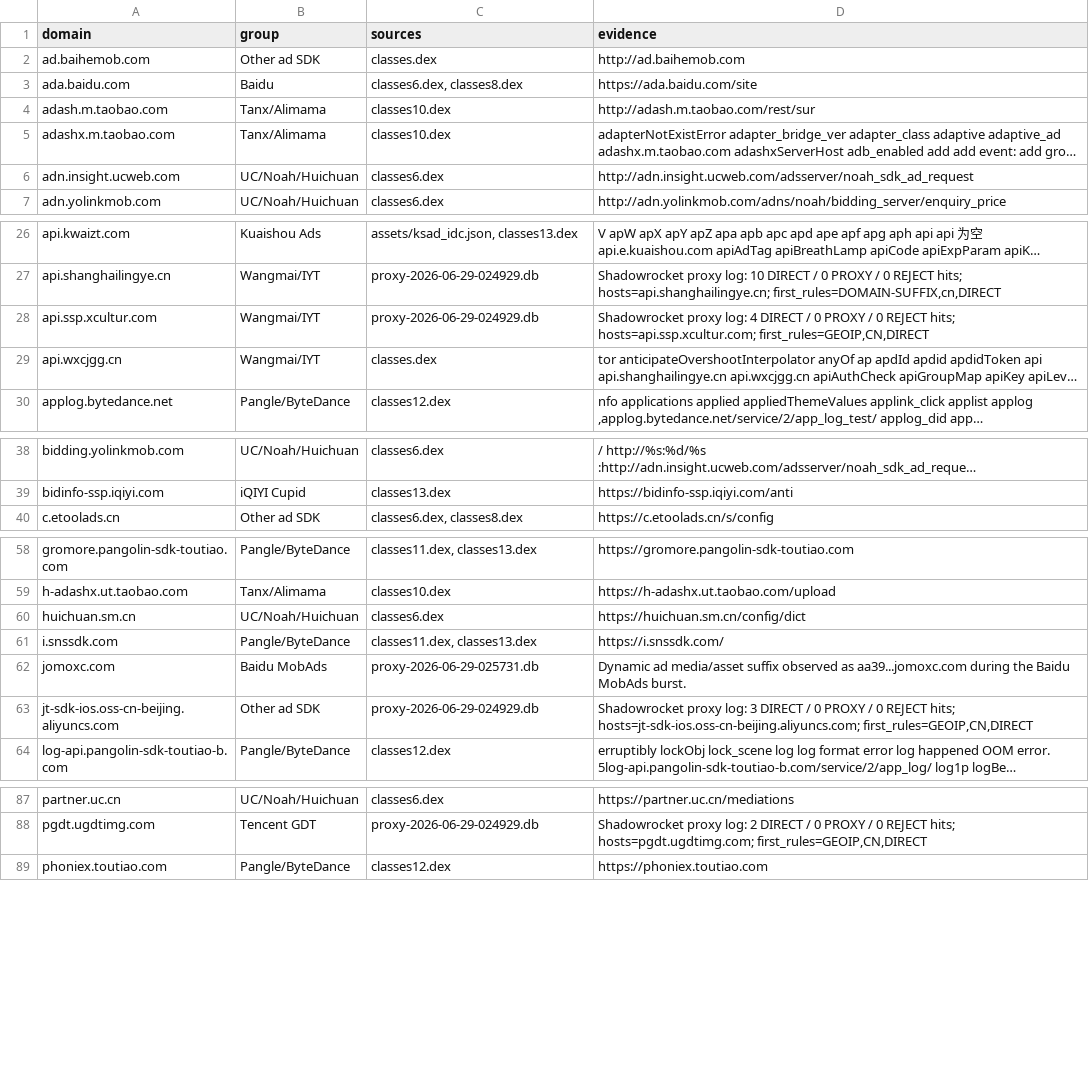
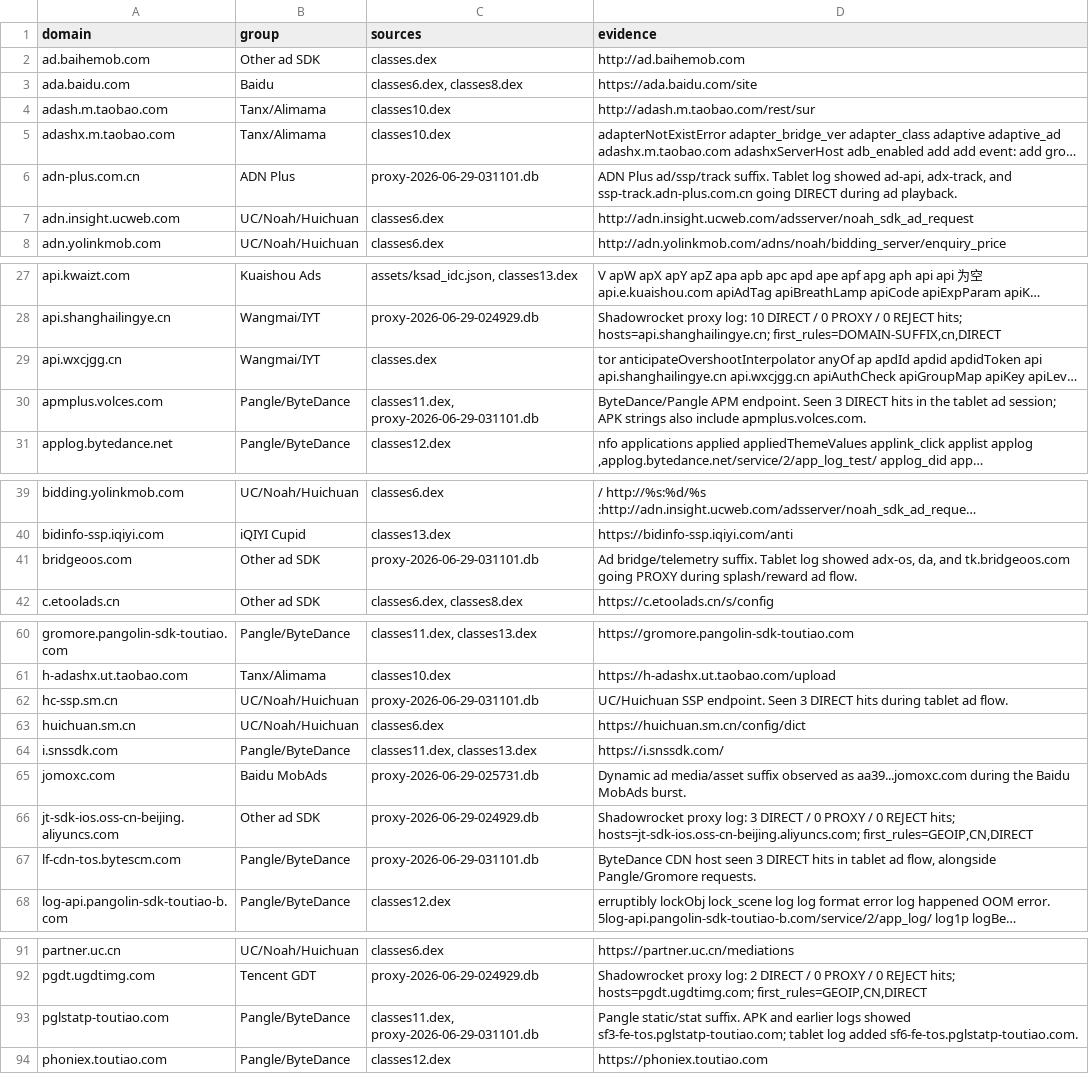
Before and after one commit to Lincoln233/biubiu-accelerator-shadowrocket-rules, a TSV file: evidence.tsv, drawn as a sheet; only a part is shown, gaps mark what is left out; long unchanged cells end in …; removed rows and columns are numbered as before the commit, all else as after; the diff covers the shown part only; the diff names each change by its address in the sheet, - before the commit and + after, or states it on an @@ line.

Commit message:
add tablet ad flow domains

```diff
--- a/evidence.tsv
+++ b/evidence.tsv
+row 6: adn-plus.com.cn | ADN Plus | proxy-2026-06-29-031101.db | ADN Plus ad/ssp/track suffix. Tablet log showed ad-api, adx-track, and ssp-track.adn-plus.com.cn going DIRECT during ad playback.
-row 28: api.ssp.xcultur.com | Wangmai/IYT | proxy-2026-06-29-024929.db | Shadowrocket proxy log: 4 DIRECT / 0 PROXY / 0 REJECT hits; hosts=api.ssp.xcultur.com; first_rules=GEOIP,CN,DIRECT
+row 30: apmplus.volces.com | Pangle/ByteDance | classes11.dex, proxy-2026-06-29-031101.db | ByteDance/Pangle APM endpoint. Seen 3 DIRECT hits in the tablet ad session; APK strings also include apmplus.volces.com.
+row 41: bridgeoos.com | Other ad SDK | proxy-2026-06-29-031101.db | Ad bridge/telemetry suffix. Tablet log showed adx-os, da, and tk.bridgeoos.com going PROXY during splash/reward ad flow.
+row 62: hc-ssp.sm.cn | UC/Noah/Huichuan | proxy-2026-06-29-031101.db | UC/Huichuan SSP endpoint. Seen 3 DIRECT hits during tablet ad flow.
+row 67: lf-cdn-tos.bytescm.com | Pangle/ByteDance | proxy-2026-06-29-031101.db | ByteDance CDN host seen 3 DIRECT hits in tablet ad flow, alongside Pangle/Gromore requests.
+row 93: pglstatp-toutiao.com | Pangle/ByteDance | classes11.dex, proxy-2026-06-29-031101.db | Pangle static/stat suffix. APK and earlier logs showed sf3-fe-tos.pglstatp-toutiao.com; tablet log added sf6-fe-tos.pglstatp-toutiao.com.
```
Also changed, not shown: 4 added rows and 1 removed row elsewhere in this file, 4 other files.
